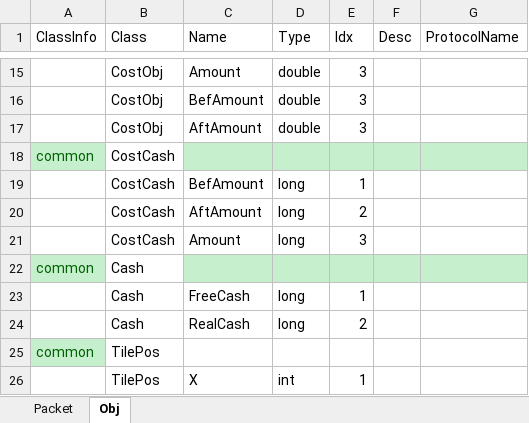
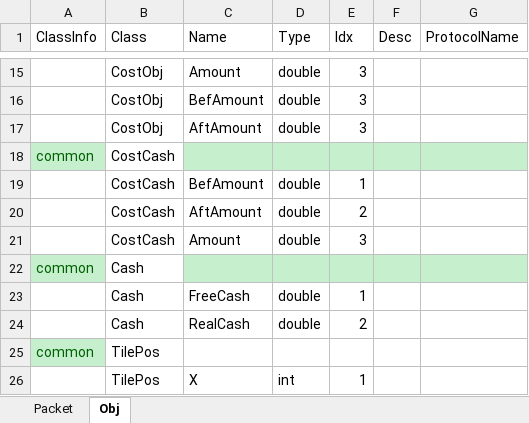
Before and after one commit to Kimseogyoung/AspNetGameServerStudy, an Excel workbook: Data/Excel/Packet/Packet.xlsx, sheet Obj, drawn as a sheet; only a part is shown, gaps mark what is left out; values as stored, in another font and other column widths than the file's, no borders; the diff names each change by its address in the sheet, - before the commit and + after, or states it on an @@ line.

```diff
--- a/Data/Excel/Packet/Packet.xlsx (sheet Obj)
+++ b/Data/Excel/Packet/Packet.xlsx (sheet Obj)
-D19:D21 (Type): long
+D19:D21 (Type): double
-D23:D24 (Type): long
+D23:D24 (Type): double
```
Also changed, not shown: 9 other files.
